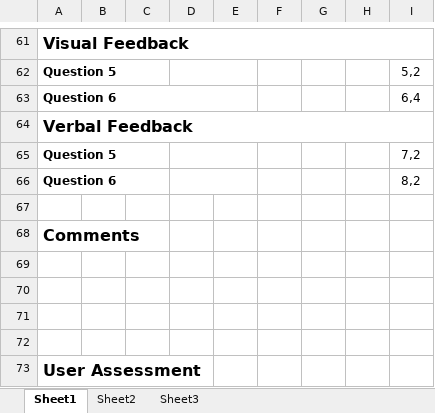
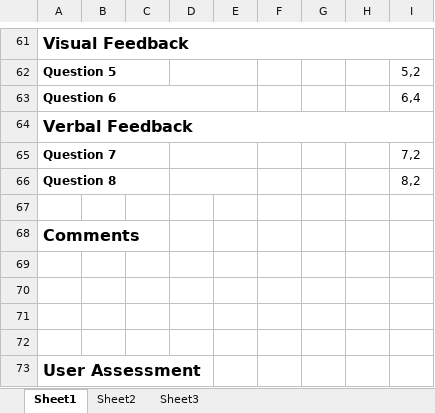
Before and after one commit to freecole/Lab-project, an Excel workbook: Iteration 1/Iteration 1 Survey/Survey_v3.xlsx, sheet Sheet1, drawn as a sheet; only a part is shown, gaps mark what is left out; values as stored, in another font and other column widths than the file's, no borders; the diff names each change by its address in the sheet, - before the commit and + after, or states it on an @@ line.

Commit message:
Changed question numbers in survey

```diff
--- a/Iteration 1/Iteration 1 Survey/Survey_v3.xlsx (sheet Sheet1)
+++ b/Iteration 1/Iteration 1 Survey/Survey_v3.xlsx (sheet Sheet1)
-A65: Question 5
+A65: Question 7
-A66: Question 6
+A66: Question 8
```
